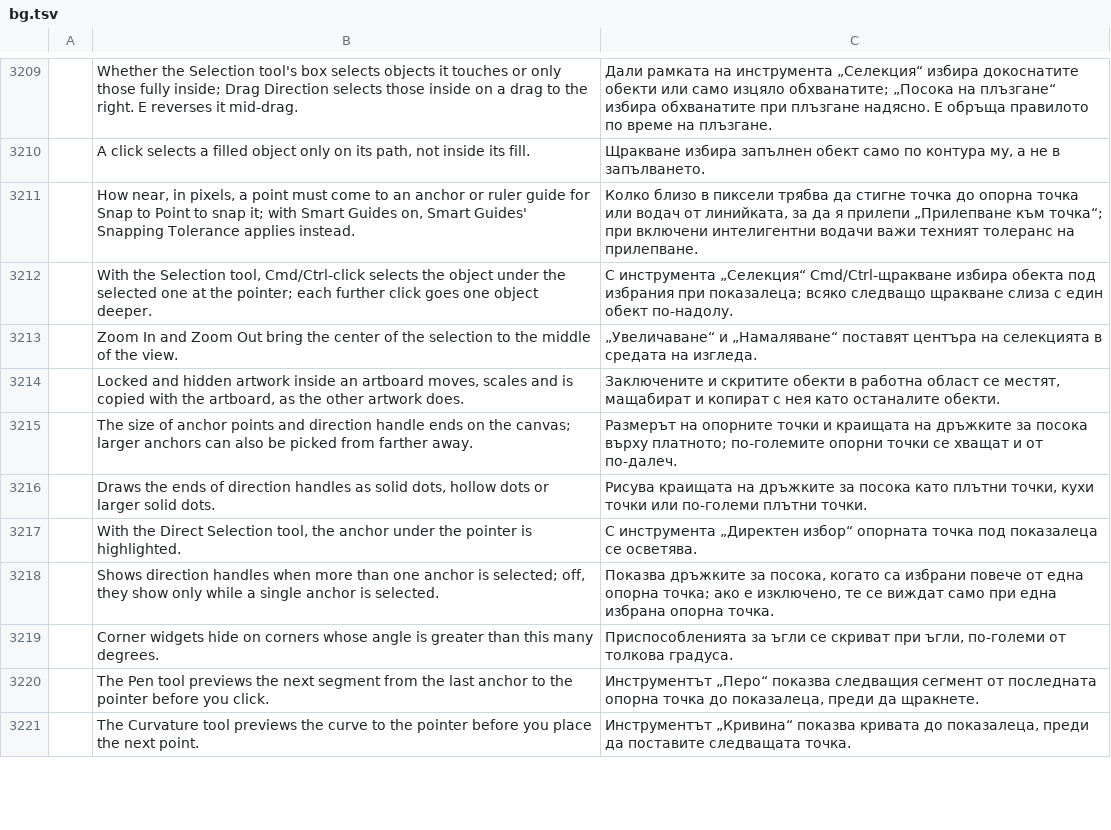
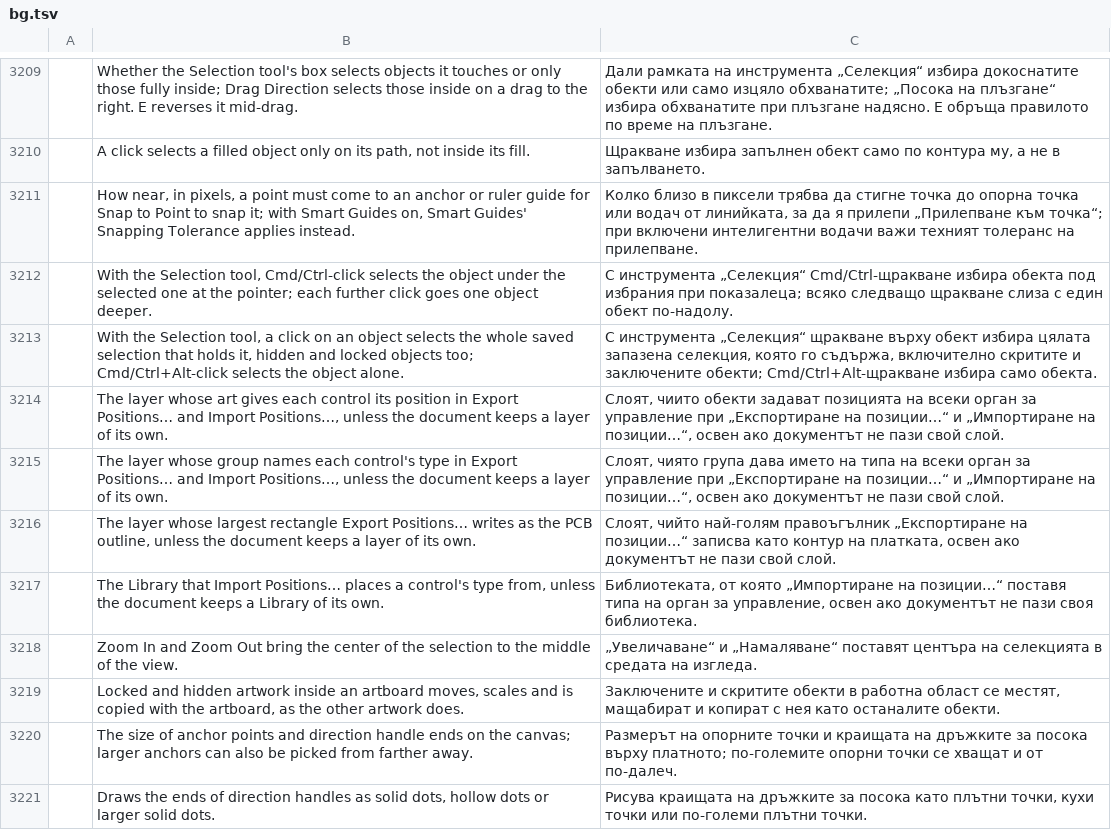
Before and after one commit to danngreen/vectorcraft, a TSV file: crates/ui-egui/src/i18n/bg.tsv, drawn as a sheet; only a part is shown, gaps mark what is left out; the shorter side is filled out with more unchanged rows; the diff names each change by its address in the sheet, - before the commit and + after, or states it on an @@ line.

```diff
--- a/crates/ui-egui/src/i18n/bg.tsv
+++ b/crates/ui-egui/src/i18n/bg.tsv
+row 3213:  | With the Selection tool, a click on an object selects the whole saved selection that holds it, hidden and locked objects too; Cmd/Ctrl+Alt-click selects the object alone. | С инструмента „Селекция“ щракване върху обект избира цялата запазена селекция, която го съдържа, включително скритите и заключените обекти; Cmd/Ctrl+Alt-щракване избира само обекта.
+row 3214:  | The layer whose art gives each control its position in Export Positions… and Import Positions…, unless the document keeps a layer of its own. | Слоят, чиито обекти задават позицията на всеки орган за управление при „Експортиране на позиции…“ и „Импортиране на позиции…“, освен ако документът не пази свой слой.
+row 3215:  | The layer whose group names each control's type in Export Positions… and Import Positions…, unless the document keeps a layer of its own. | Слоят, чиято група дава името на типа на всеки орган за управление при „Експортиране на позиции…“ и „Импортиране на позиции…“, освен ако документът не пази свой слой.
+row 3216:  | The layer whose largest rectangle Export Positions… writes as the PCB outline, unless the document keeps a layer of its own. | Слоят, чийто най-голям правоъгълник „Експортиране на позиции…“ записва като контур на платката, освен ако документът не пази свой слой.
+row 3217:  | The Library that Import Positions… places a control's type from, unless the document keeps a Library of its own. | Библиотеката, от която „Импортиране на позиции…“ поставя типа на орган за управление, освен ако документът не пази своя библиотека.
```
Also changed, not shown: crates/ui-egui/src/i18n/el.tsv, crates/ui-egui/src/i18n/ja.tsv, 28 other files.
